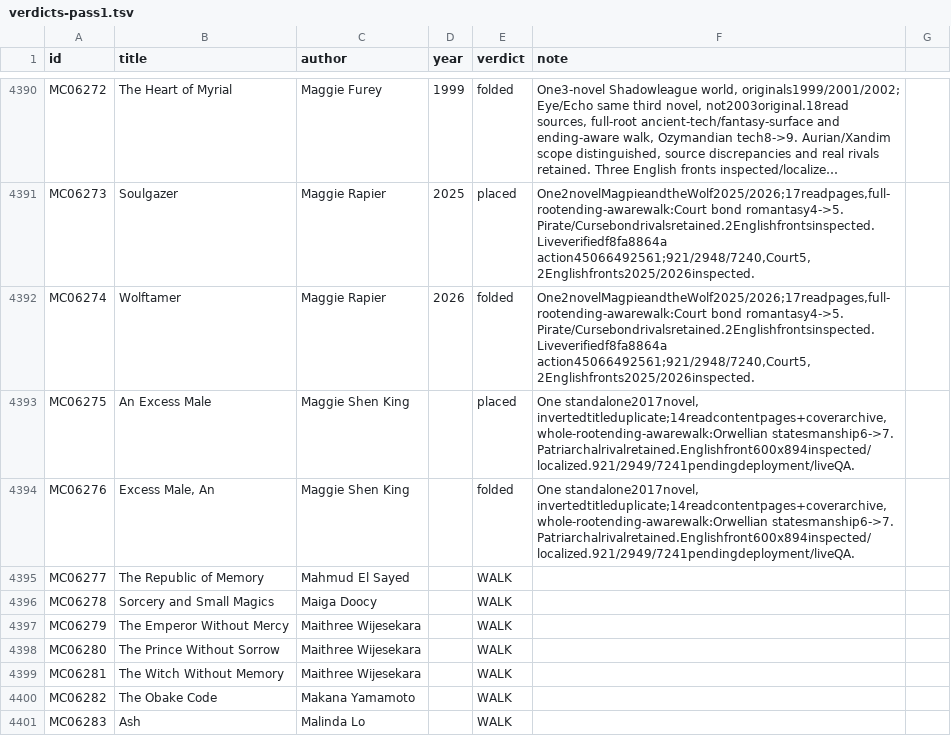
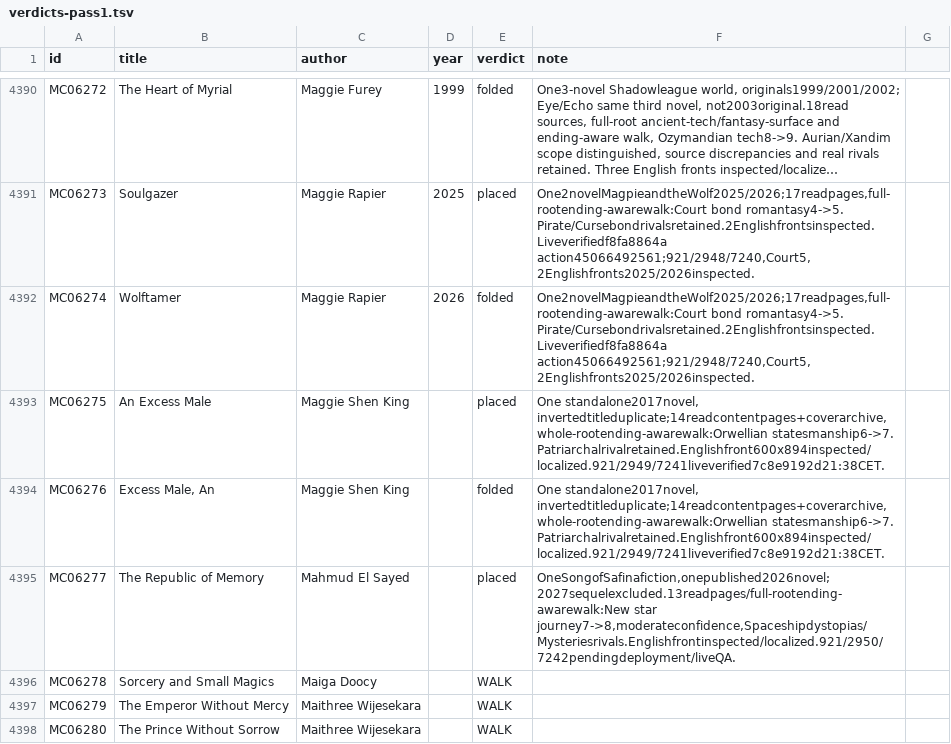
Before and after one commit to GuSoder/sff-taxonomy-browser, a TSV file: taxonomy-shadow/2026-10-ten-k-walk-v5/sweep/verdicts-pass1.tsv, drawn as a sheet; only a part is shown, gaps mark what is left out; the shorter side is filled out with more unchanged rows; long unchanged cells end in ….

Commit message:
Place Song of the Safina in New star journey

```diff
--- a/taxonomy-shadow/2026-10-ten-k-walk-v5/sweep/verdicts-pass1.tsv
+++ b/taxonomy-shadow/2026-10-ten-k-walk-v5/sweep/verdicts-pass1.tsv
@@ -4392,5 +4392,5 @@ MC06273	Soulgazer	Maggie Rapier	2025	placed	One2novelMagpieandtheWolf2025/2026;1
 MC06274	Wolftamer	Maggie Rapier	2026	folded	One2novelMagpieandtheWolf2025/2026;17readpages,full-rootending-awarewalk:Court bond romantasy4->5. Pirate/Cursebondrivalsretained.2Englishfrontsinspected.Liveverifiedf8fa8864a action45066492561;921/2948/7240,Court5,2Englishfronts2025/2026inspected.
-MC06275	An Excess Male	Maggie Shen King		placed	One standalone2017novel, invertedtitleduplicate;14readcontentpages+coverarchive,whole-rootending-awarewalk:Orwellian statesmanship6->7. Patriarchalrivalretained.Englishfront600x894inspected/localized.921/2949/7241pendingdeployment/liveQA.
-MC06276	Excess Male, An	Maggie Shen King		folded	One standalone2017novel, invertedtitleduplicate;14readcontentpages+coverarchive,whole-rootending-awarewalk:Orwellian statesmanship6->7. Patriarchalrivalretained.Englishfront600x894inspected/localized.921/2949/7241pendingdeployment/liveQA.
-MC06277	The Republic of Memory	Mahmud El Sayed		WALK	
+MC06275	An Excess Male	Maggie Shen King		placed	One standalone2017novel, invertedtitleduplicate;14readcontentpages+coverarchive,whole-rootending-awarewalk:Orwellian statesmanship6->7. Patriarchalrivalretained.Englishfront600x894inspected/localized.921/2949/7241liveverified7c8e9192d21:38CET.
+MC06276	Excess Male, An	Maggie Shen King		folded	One standalone2017novel, invertedtitleduplicate;14readcontentpages+coverarchive,whole-rootending-awarewalk:Orwellian statesmanship6->7. Patriarchalrivalretained.Englishfront600x894inspected/localized.921/2949/7241liveverified7c8e9192d21:38CET.
+MC06277	The Republic of Memory	Mahmud El Sayed		placed	OneSongofSafinafiction,onepublished2026novel;2027sequelexcluded.13readpages/full-rootending-awarewalk:New star journey7->8,moderateconfidence,Spaceshipdystopias/Mysteriesrivals.Englishfrontinspected/localized.921/2950/7242pendingdeployment/liveQA.
 MC06278	Sorcery and Small Magics	Maiga Doocy		WALK	
```
Also changed, not shown: 7 other files.
